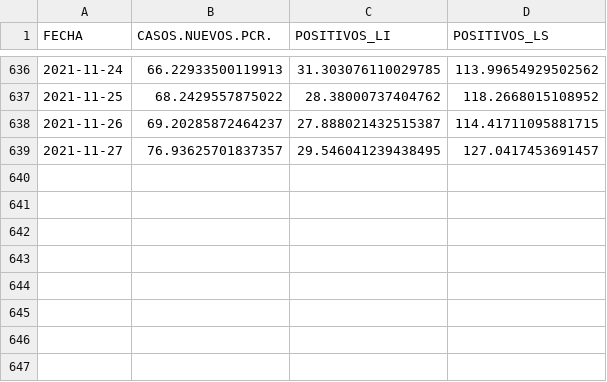
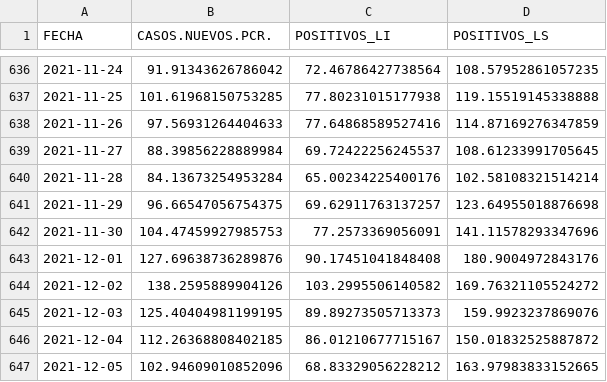
Before and after one commit to icane/covid19-rho, a CSV file: resultado_redneu.csv, drawn as a sheet; only a part is shown, gaps mark what is left out; the diff covers the shown part only.

```diff
--- a/resultado_redneu.csv
+++ b/resultado_redneu.csv
@@ -636,4 +636,12 @@ FECHA,CASOS.NUEVOS.PCR.,POSITIVOS_LI,POSITIVOS_LS
-2021-11-24,66.22933500119913,31.303076110029785,113.99654929502562
-2021-11-25,68.2429557875022,28.38000737404762,118.2668015108952
-2021-11-26,69.20285872464237,27.888021432515387,114.41711095881715
-2021-11-27,76.93625701837357,29.546041239438495,127.0417453691457
+2021-11-24,91.91343626786042,72.46786427738564,108.57952861057235
+2021-11-25,101.61968150753285,77.80231015177938,119.15519145338888
+2021-11-26,97.56931264404633,77.64868589527416,114.87169276347859
+2021-11-27,88.39856228889984,69.72422256245537,108.61233991705645
+2021-11-28,84.13673254953284,65.00234225400176,102.58108321514214
+2021-11-29,96.66547056754375,69.62911763137257,123.64955018876698
+2021-11-30,104.47459927985753,77.2573369056091,141.11578293347696
+2021-12-01,127.69638736289876,90.17451041848408,180.9004972843176
+2021-12-02,138.2595889904126,103.2995506140582,169.76321105524272
+2021-12-03,125.40404981199195,89.89273505713373,159.9923237869076
+2021-12-04,112.26368808402185,86.01210677715167,150.01832525887872
+2021-12-05,102.94609010852096,68.83329056228212,163.97983833152665
```
Also changed, not shown: 30 edited cells elsewhere in this file.
